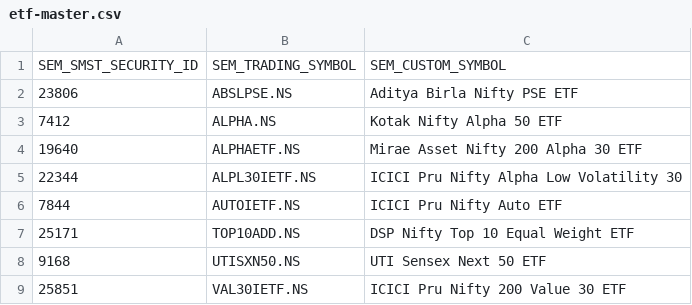
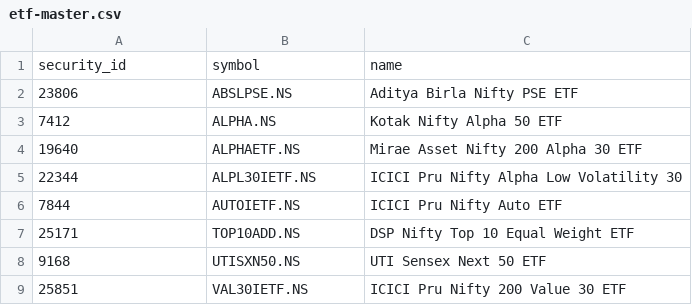
Before and after one commit to dineshtec01/data-reference, a CSV file: trade/etf-master.csv, drawn as a sheet; removed rows and columns are numbered as before the commit, all else as after; the diff names each change by its address in the sheet, - before the commit and + after, or states it on an @@ line.

Commit message:
Update etf-master.csv

```diff
--- a/trade/etf-master.csv
+++ b/trade/etf-master.csv
-row 1: SEM_SMST_SECURITY_ID | SEM_TRADING_SYMBOL | SEM_CUSTOM_SYMBOL
+row 1: security_id | symbol | name
```
